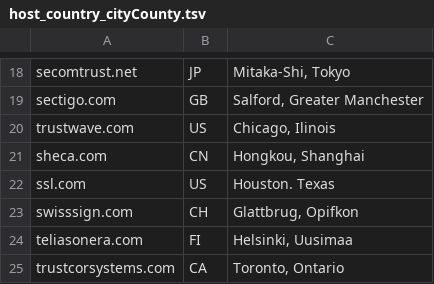
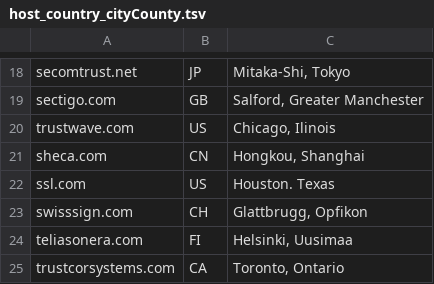
Before and after one commit to James-E-A/cerdicator, a TSV file: src/db/host_country_cityCounty.tsv, drawn as a sheet; only a part is shown, gaps mark what is left out.

Commit message:
Fix typo

```diff
--- a/src/db/host_country_cityCounty.tsv
+++ b/src/db/host_country_cityCounty.tsv
@@ -22,3 +22,3 @@ sheca.com	CN	Hongkou, Shanghai
 ssl.com	US	Houston. Texas
-swisssign.com	CH	Glattbrug, Opifkon
+swisssign.com	CH	Glattbrugg, Opfikon
 teliasonera.com	FI	Helsinki, Uusimaa
```
